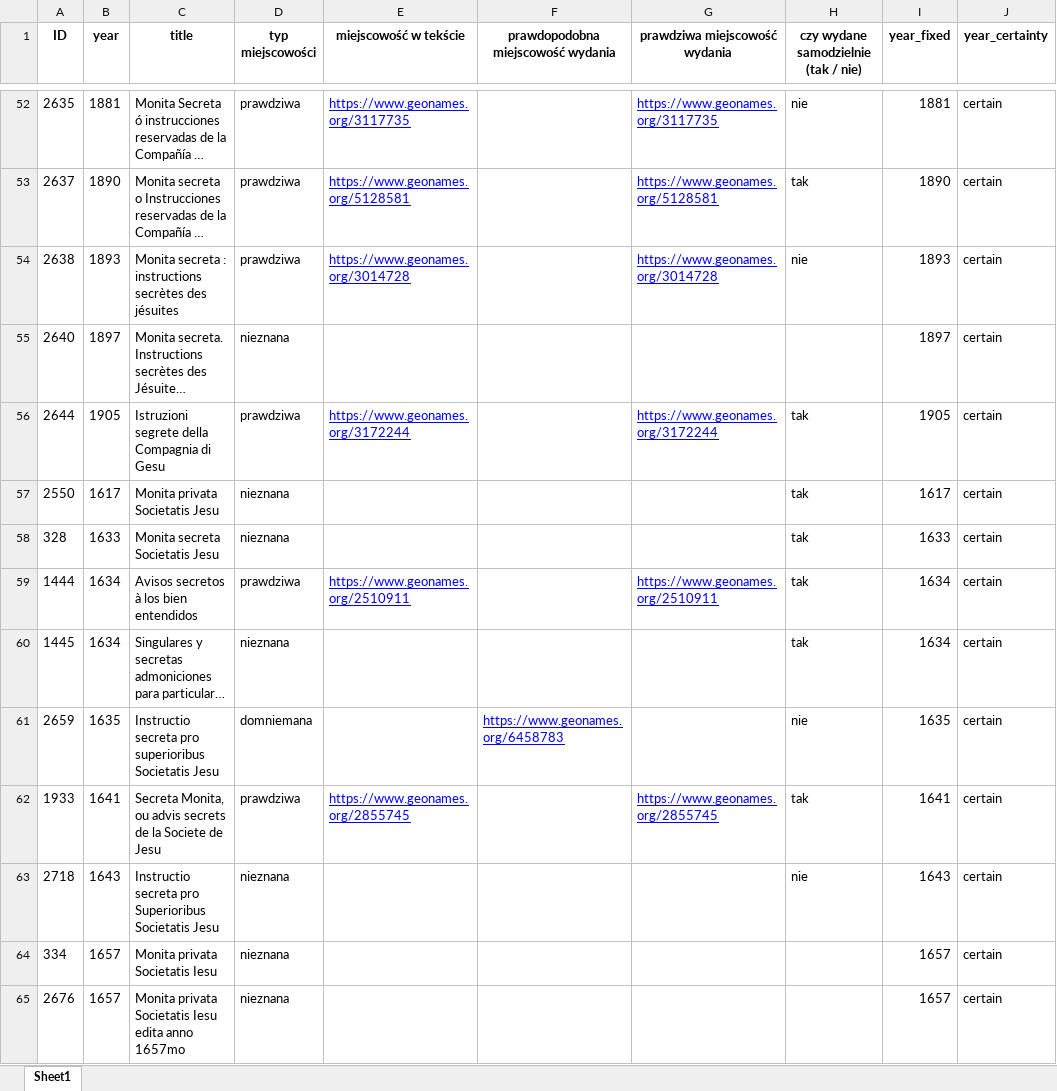
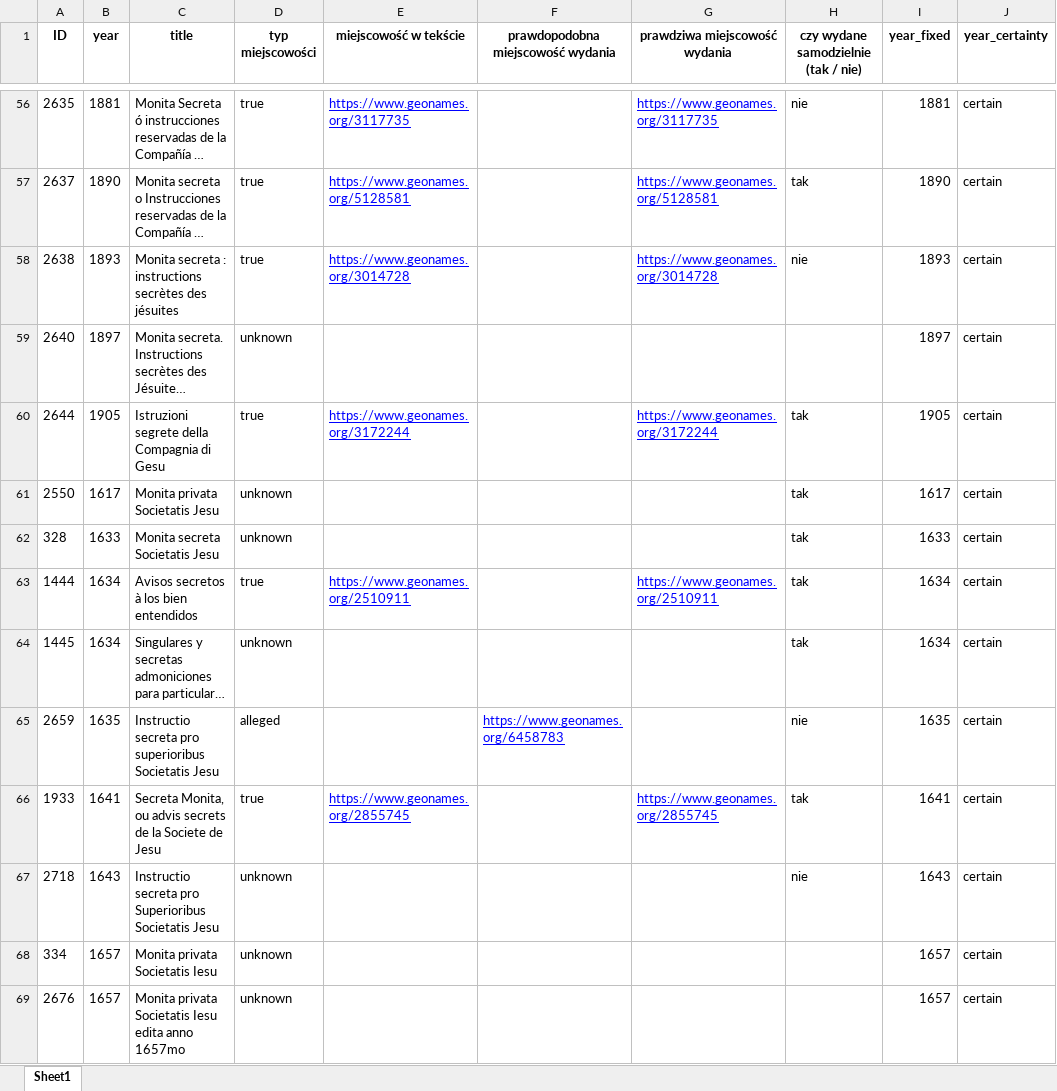
Before and after one commit to cezary-rosinski/Monita-privata, an Excel workbook: data/monita_database_processed.xlsx, sheet Sheet1, drawn as a sheet; only a part is shown, gaps mark what is left out; long unchanged cells end in …; values as stored, in another font and other column widths than the file's, no borders; addresses are those after the commit; the diff covers the shown part only; the diff names each change by its address in the sheet, - before the commit and + after, or states it on an @@ line.

```diff
--- a/data/monita_database_processed.xlsx (sheet Sheet1)
+++ b/data/monita_database_processed.xlsx (sheet Sheet1)
-D56:D58 (typ miejscowości): prawdziwa
+D56:D58 (typ miejscowości): true
-D59 (typ miejscowości): nieznana
+D59 (typ miejscowości): unknown
-D60 (typ miejscowości): prawdziwa
+D60 (typ miejscowości): true
-D61:D62 (typ miejscowości): nieznana
+D61:D62 (typ miejscowości): unknown
-D63 (typ miejscowości): prawdziwa
+D63 (typ miejscowości): true
-D64 (typ miejscowości): nieznana
+D64 (typ miejscowości): unknown
-D65 (typ miejscowości): domniemana
+D65 (typ miejscowości): alleged
-D66 (typ miejscowości): prawdziwa
+D66 (typ miejscowości): true
-D67:D69 (typ miejscowości): nieznana
+D67:D69 (typ miejscowości): unknown
```
Also changed, not shown: 5 added rows and 155 edited cells elsewhere in this sheet, 3 other files.
